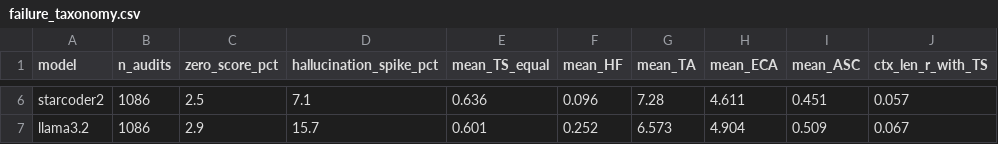
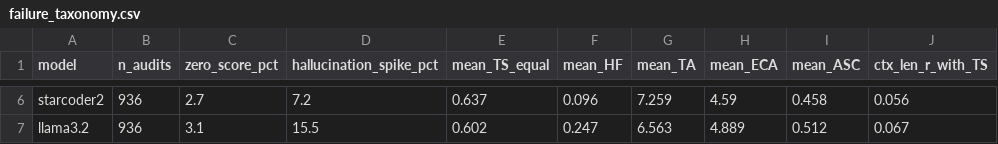
Before and after one commit to Engineering-Research-in-Software/llm-static-analysis, a CSV file: analyzer/validated/rq_outputs/failure_taxonomy.csv, drawn as a sheet; only a part is shown, gaps mark what is left out; the diff covers the shown part only; the diff names each change by its address in the sheet, - before the commit and + after, or states it on an @@ line.

```diff
--- a/analyzer/validated/rq_outputs/failure_taxonomy.csv
+++ b/analyzer/validated/rq_outputs/failure_taxonomy.csv
-B6:B7 (n_audits): 1086
+B6:B7 (n_audits): 936
-C6 (zero_score_pct): 2.5
+C6 (zero_score_pct): 2.7
-D6 (hallucination_spike_pct): 7.1
+D6 (hallucination_spike_pct): 7.2
-E6 (mean_TS_equal): 0.636
+E6 (mean_TS_equal): 0.637
-G6 (mean_TA): 7.28
+G6 (mean_TA): 7.259
-H6 (mean_ECA): 4.611
+H6 (mean_ECA): 4.59
-I6 (mean_ASC): 0.451
+I6 (mean_ASC): 0.458
-J6 (ctx_len_r_with_TS): 0.057
+J6 (ctx_len_r_with_TS): 0.056
-C7 (zero_score_pct): 2.9
+C7 (zero_score_pct): 3.1
-D7 (hallucination_spike_pct): 15.7
+D7 (hallucination_spike_pct): 15.5
-E7 (mean_TS_equal): 0.601
+E7 (mean_TS_equal): 0.602
-F7 (mean_HF): 0.252
+F7 (mean_HF): 0.247
-G7 (mean_TA): 6.573
+G7 (mean_TA): 6.563
-H7 (mean_ECA): 4.904
+H7 (mean_ECA): 4.889
-I7 (mean_ASC): 0.509
+I7 (mean_ASC): 0.512
```
Also changed, not shown: 34 edited cells elsewhere in this file, analyzer/validated/rq_outputs/correlation_matrix_pearson.csv, analyzer/validated/rq_outputs/correlation_matrix_spearman.csv, 23 other files.
